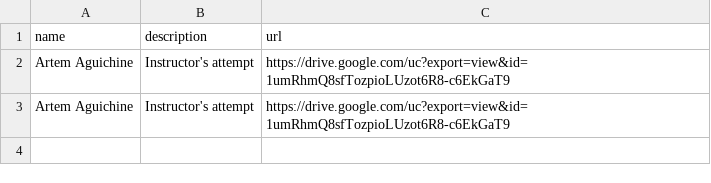
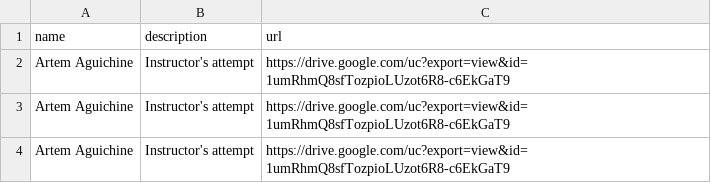
Before and after one commit to an0wen/astr19-spring25-final-gallery, a CSV file: metadata.csv, drawn as a sheet; the diff names each change by its address in the sheet, - before the commit and + after, or states it on an @@ line.

Commit message:
Update metadata.csv

```diff
--- a/metadata.csv
+++ b/metadata.csv
+row 4: Artem Aguichine | Instructor's attempt | https://drive.google.com/uc?export=view&id=1umRhmQ8sfTozpioLUzot6R8-c6EkGaT9
```
